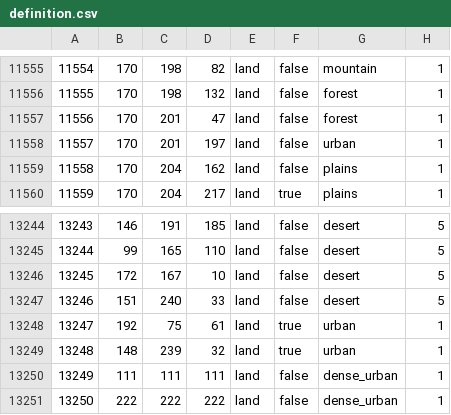
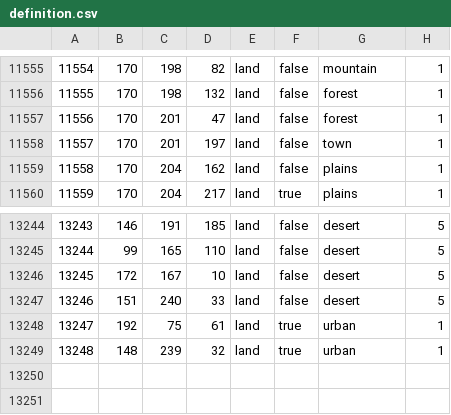
Before and after one commit to RoachySalad/Wacky-Mod, a CSV file: map/definition.csv, drawn as a sheet; only a part is shown, gaps mark what is left out.

```diff
--- a/map/definition.csv
+++ b/map/definition.csv
@@ -11557,3 +11557,3 @@
 11556;170;201;47;land;false;forest;1
-11557;170;201;197;land;false;urban;1
+11557;170;201;197;land;false;town;1
 11558;170;204;162;land;false;plains;1
@@ -13249,3 +13249 @@
 13248;148;239;32;land;true;urban;1
-13249;111;111;111;land;false;dense_urban;1
-13250;222;222;222;land;false;dense_urban;1
```
Also changed, not shown: 6 other files.
